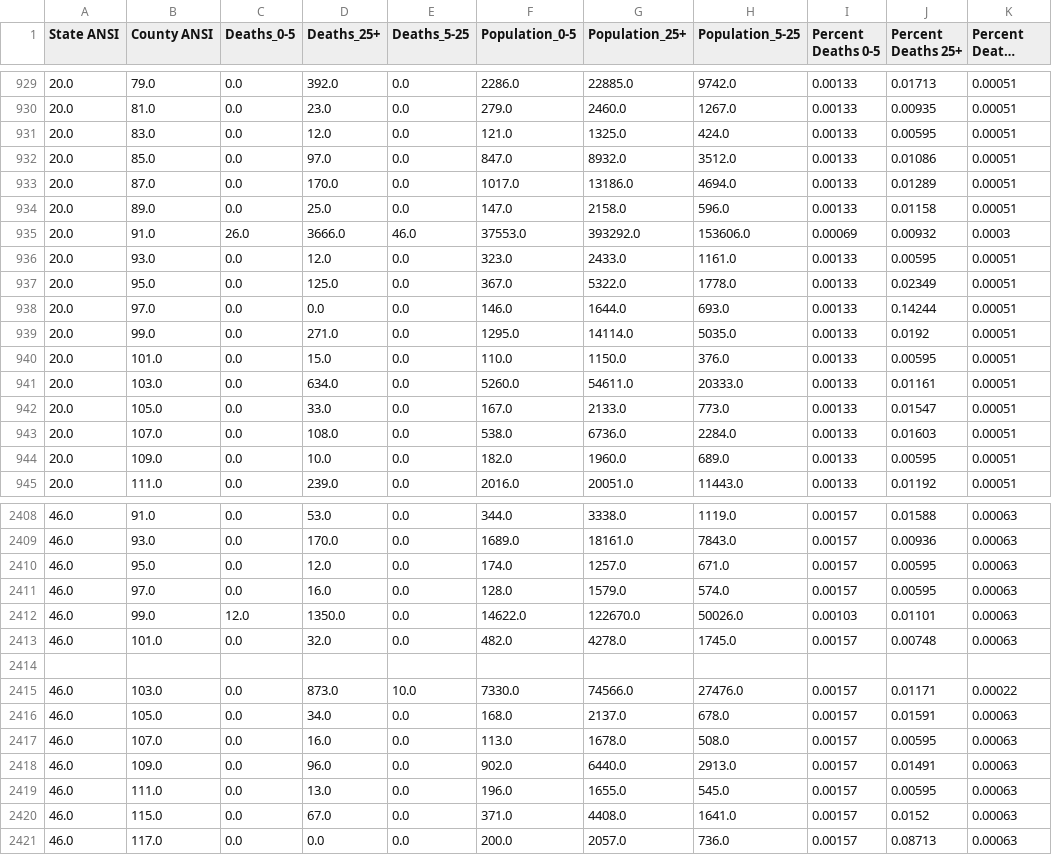
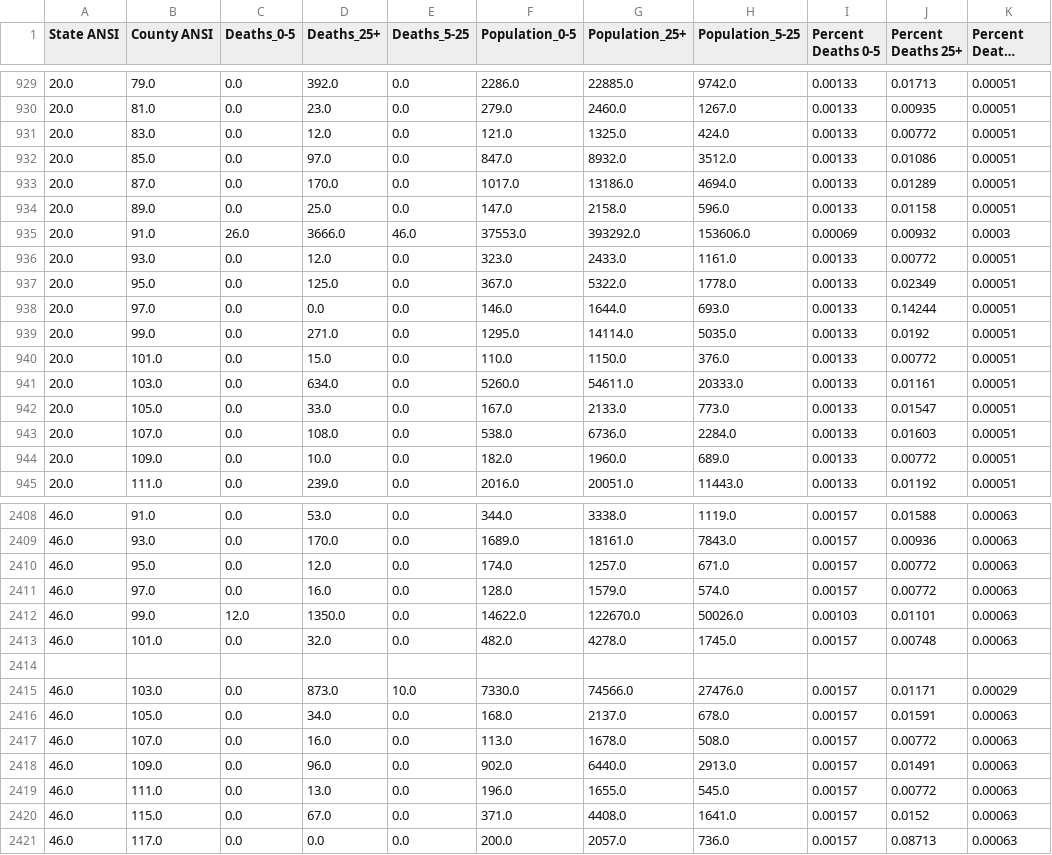
Before and after one commit to mit-jp/climate-risk-data-cleaning, a CSV file: Parsed data/All Cause Mortality with estimates.csv, drawn as a sheet; only a part is shown, gaps mark what is left out; long unchanged cells end in …; the diff covers the shown part only; the diff names each change by its address in the sheet, - before the commit and + after, or states it on an @@ line.

```diff
--- a/Parsed data/All Cause Mortality with estimates.csv
+++ b/Parsed data/All Cause Mortality with estimates.csv
-J931 (Percent Deaths 25+): 0.00595
+J931 (Percent Deaths 25+): 0.00772
-J936 (Percent Deaths 25+): 0.00595
+J936 (Percent Deaths 25+): 0.00772
-J940 (Percent Deaths 25+): 0.00595
+J940 (Percent Deaths 25+): 0.00772
-J944 (Percent Deaths 25+): 0.00595
+J944 (Percent Deaths 25+): 0.00772
-J2410:J2411 (Percent Deaths 25+): 0.00595
+J2410:J2411 (Percent Deaths 25+): 0.00772
-K2415 (Percent Deaths 5-25): 0.00022
+K2415 (Percent Deaths 5-25): 0.00029
-J2417 (Percent Deaths 25+): 0.00595
+J2417 (Percent Deaths 25+): 0.00772
-J2419 (Percent Deaths 25+): 0.00595
+J2419 (Percent Deaths 25+): 0.00772
```
Also changed, not shown: 74 edited cells elsewhere in this file, Parsed data/Circulatory Mortality with estimates.csv, Parsed data/Respiratory Mortality with estimates.csv, 4 other files.
